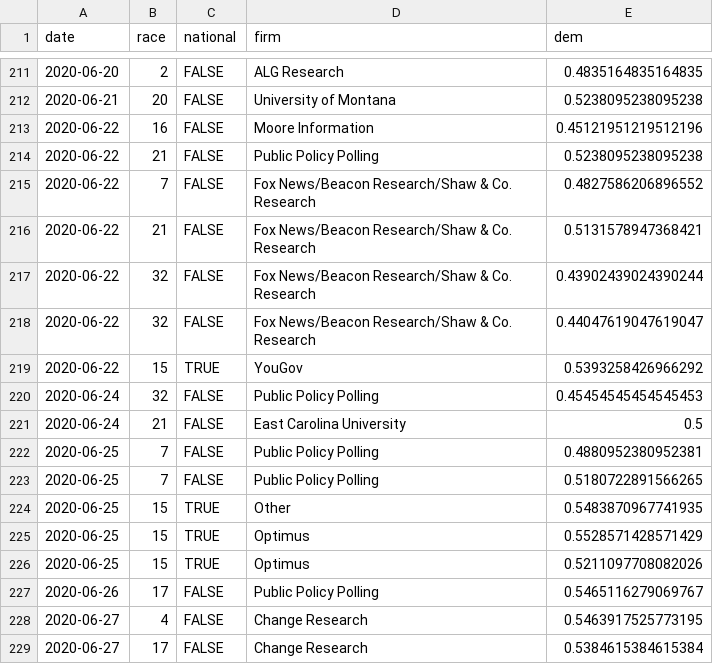
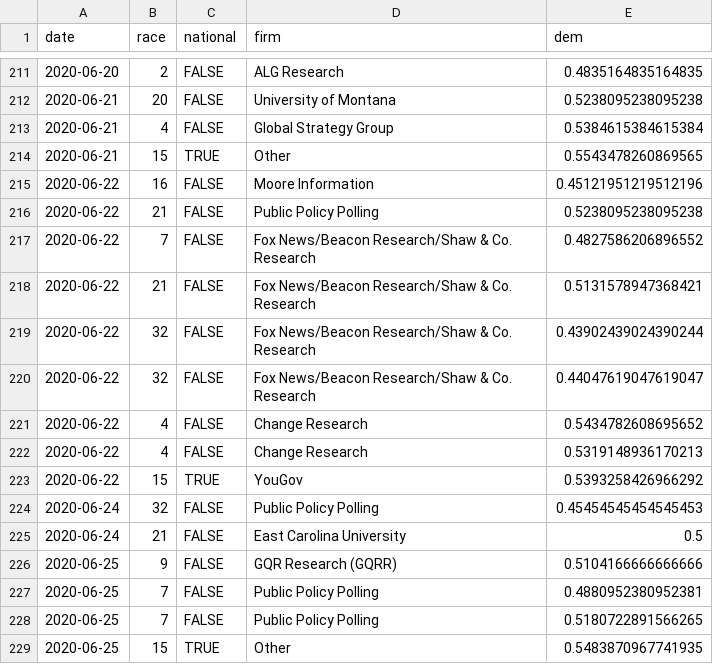
Before and after one commit to CoryMcCartan/senate, a CSV file: docs/polls.csv, drawn as a sheet; only a part is shown, gaps mark what is left out; the shorter side is filled out with more unchanged rows; the diff covers the shown part only; the diff names each change by its address in the sheet, - before the commit and + after, or states it on an @@ line.

```diff
--- a/docs/polls.csv
+++ b/docs/polls.csv
+row 213: 2020-06-21 | 4 | FALSE | Global Strategy Group | 0.5384615384615384
+row 214: 2020-06-21 | 15 | TRUE | Other | 0.5543478260869565
+row 221: 2020-06-22 | 4 | FALSE | Change Research | 0.5434782608695652
+row 222: 2020-06-22 | 4 | FALSE | Change Research | 0.5319148936170213
+row 226: 2020-06-25 | 9 | FALSE | GQR Research (GQRR) | 0.5104166666666666
```
Also changed, not shown: 28 added rows elsewhere in this file, docs/history.csv, 5 other files.
